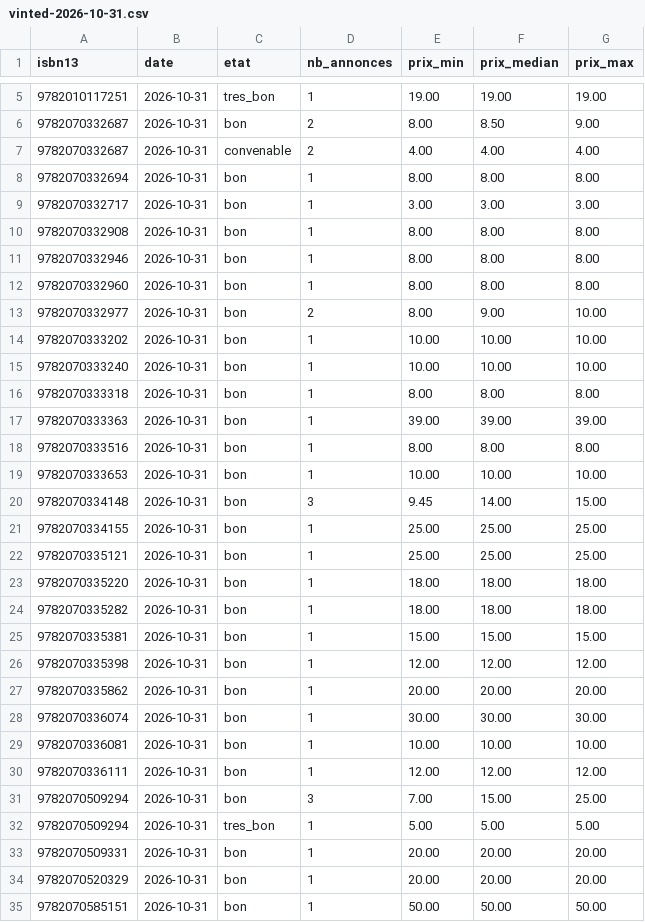
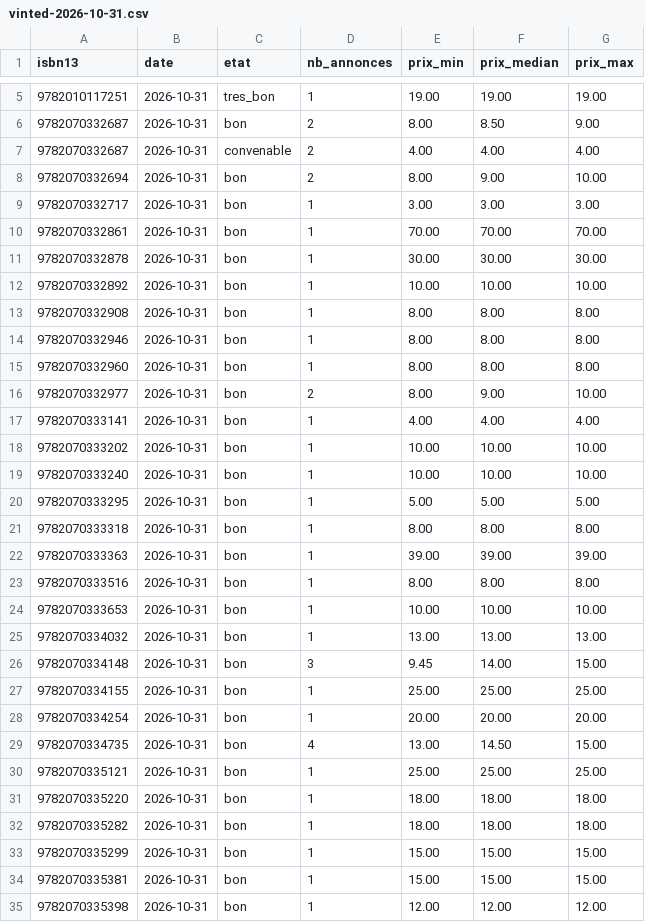
Before and after one commit to loliba92/LDVELH, a CSV file: data/raw/occasion/vinted-2026-10-31.csv, drawn as a sheet; only a part is shown, gaps mark what is left out; the shorter side is filled out with more unchanged rows; the diff covers the shown part only.

```diff
--- a/data/raw/occasion/vinted-2026-10-31.csv
+++ b/data/raw/occasion/vinted-2026-10-31.csv
@@ -7,4 +7,7 @@ isbn13,date,etat,nb_annonces,prix_min,prix_median,prix_max
 9782070332687,2026-10-31,convenable,2,4.00,4.00,4.00
-9782070332694,2026-10-31,bon,1,8.00,8.00,8.00
+9782070332694,2026-10-31,bon,2,8.00,9.00,10.00
 9782070332717,2026-10-31,bon,1,3.00,3.00,3.00
+9782070332861,2026-10-31,bon,1,70.00,70.00,70.00
+9782070332878,2026-10-31,bon,1,30.00,30.00,30.00
+9782070332892,2026-10-31,bon,1,10.00,10.00,10.00
 9782070332908,2026-10-31,bon,1,8.00,8.00,8.00
@@ -13,4 +16,6 @@ isbn13,date,etat,nb_annonces,prix_min,prix_median,prix_max
 9782070332977,2026-10-31,bon,2,8.00,9.00,10.00
+9782070333141,2026-10-31,bon,1,4.00,4.00,4.00
 9782070333202,2026-10-31,bon,1,10.00,10.00,10.00
 9782070333240,2026-10-31,bon,1,10.00,10.00,10.00
+9782070333295,2026-10-31,bon,1,5.00,5.00,5.00
 9782070333318,2026-10-31,bon,1,8.00,8.00,8.00
@@ -19,4 +24,7 @@ isbn13,date,etat,nb_annonces,prix_min,prix_median,prix_max
 9782070333653,2026-10-31,bon,1,10.00,10.00,10.00
+9782070334032,2026-10-31,bon,1,13.00,13.00,13.00
 9782070334148,2026-10-31,bon,3,9.45,14.00,15.00
 9782070334155,2026-10-31,bon,1,25.00,25.00,25.00
+9782070334254,2026-10-31,bon,1,20.00,20.00,20.00
+9782070334735,2026-10-31,bon,4,13.00,14.50,15.00
 9782070335121,2026-10-31,bon,1,25.00,25.00,25.00
@@ -24,2 +32,3 @@ isbn13,date,etat,nb_annonces,prix_min,prix_median,prix_max
 9782070335282,2026-10-31,bon,1,18.00,18.00,18.00
+9782070335299,2026-10-31,bon,1,15.00,15.00,15.00
 9782070335381,2026-10-31,bon,1,15.00,15.00,15.00
```
Also changed, not shown: 9 added rows elsewhere in this file, data/raw/occasion/annonces-vinted-2026-10-31.csv, 12 other files.
